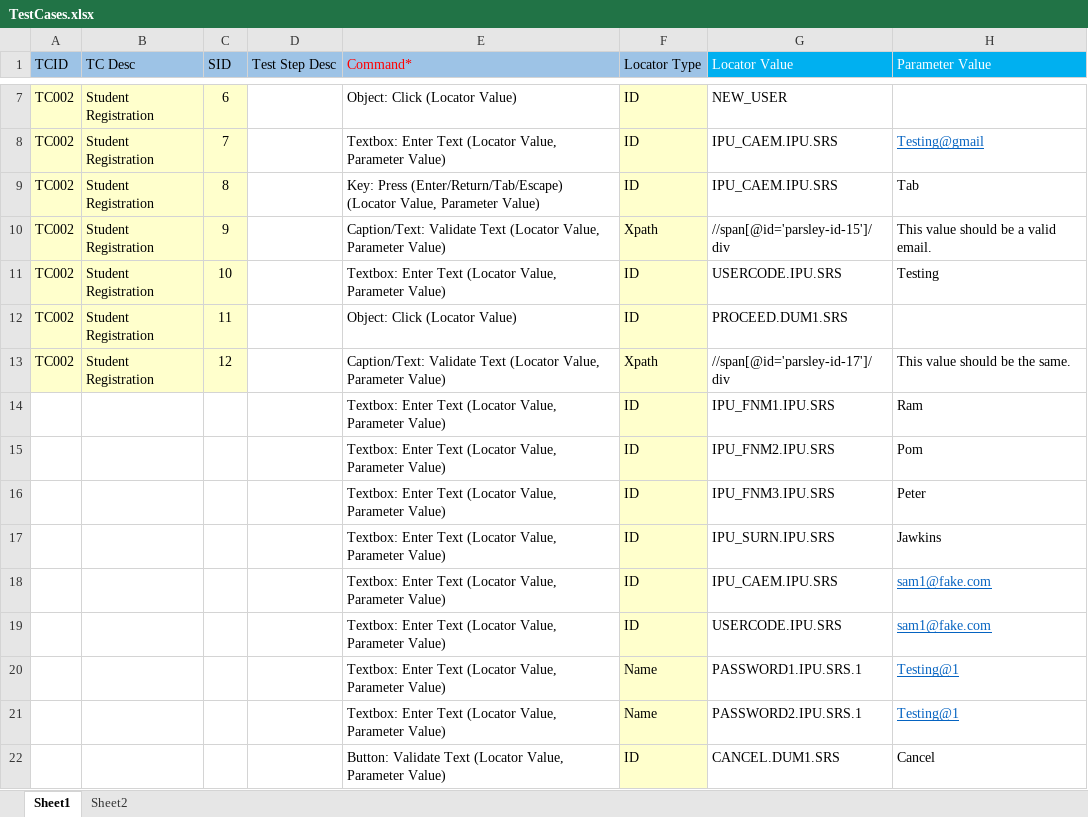
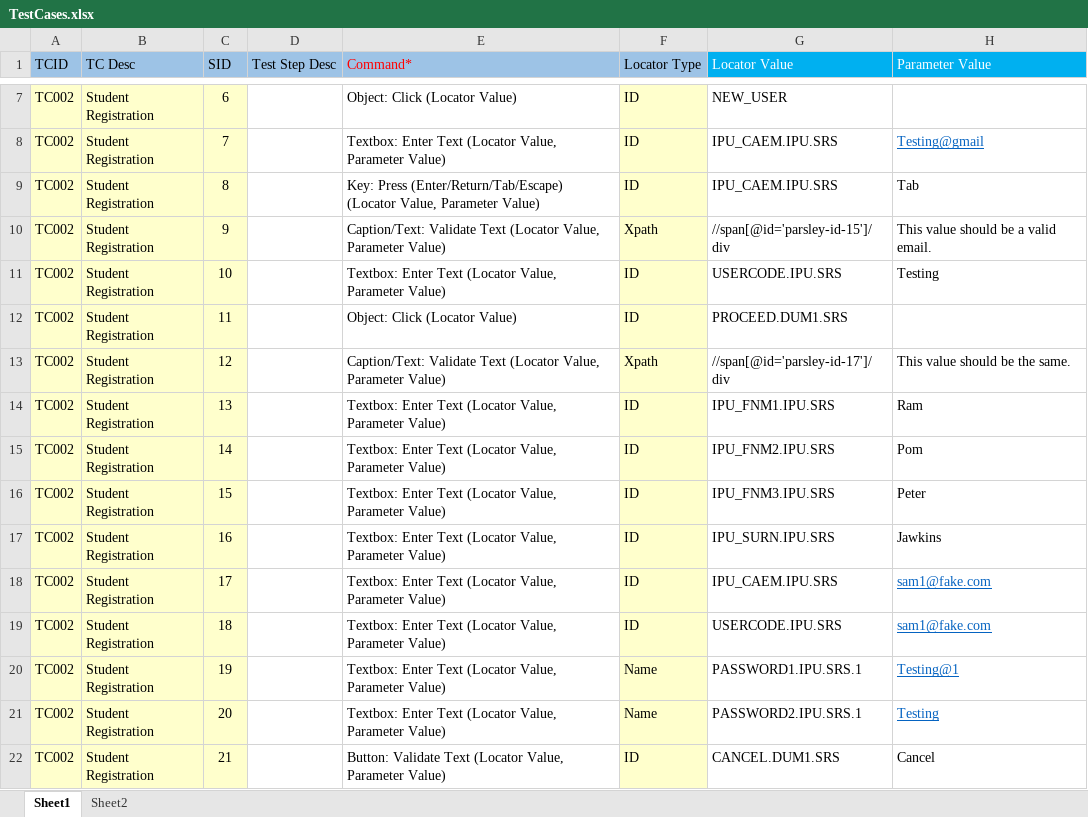
Before and after one commit to rajanbhatia/TAuto_V-0.1, an Excel workbook: TestCases.xlsx, sheet Sheet1, drawn as a sheet; only a part is shown, gaps mark what is left out; values as stored, in another font and other column widths than the file's, no borders; the diff covers the shown part only; the diff names each change by its address in the sheet, - before the commit and + after, or states it on an @@ line.

```diff
--- a/TestCases.xlsx (sheet Sheet1)
+++ b/TestCases.xlsx (sheet Sheet1)
-A14:A22 (TCID): (empty)
+A14:A22 (TCID): TC002
-A14:C22 fill: none
+A14:C22 fill: #FFFFCC
-B14:B22 (TC Desc): (empty)
+B14:B22 (TC Desc): Student Registration
-C14 (SID): (empty)
+C14 (SID): 13
-C15 (SID): (empty)
+C15 (SID): 14
-C16 (SID): (empty)
+C16 (SID): 15
-C17 (SID): (empty)
+C17 (SID): 16
-C18 (SID): (empty)
+C18 (SID): 17
-C19 (SID): (empty)
+C19 (SID): 18
-C20 (SID): (empty)
+C20 (SID): 19
-C21 (SID): (empty)
+C21 (SID): 20
-H21 (Parameter Value): Testing@1
+H21 (Parameter Value): Testing
-C22 (SID): (empty)
+C22 (SID): 21
```
Also changed, not shown: 2 added rows, 1 removed row, 11 edited cells and cell formats elsewhere in this sheet, Preferences.xlsx, 2 other files.
